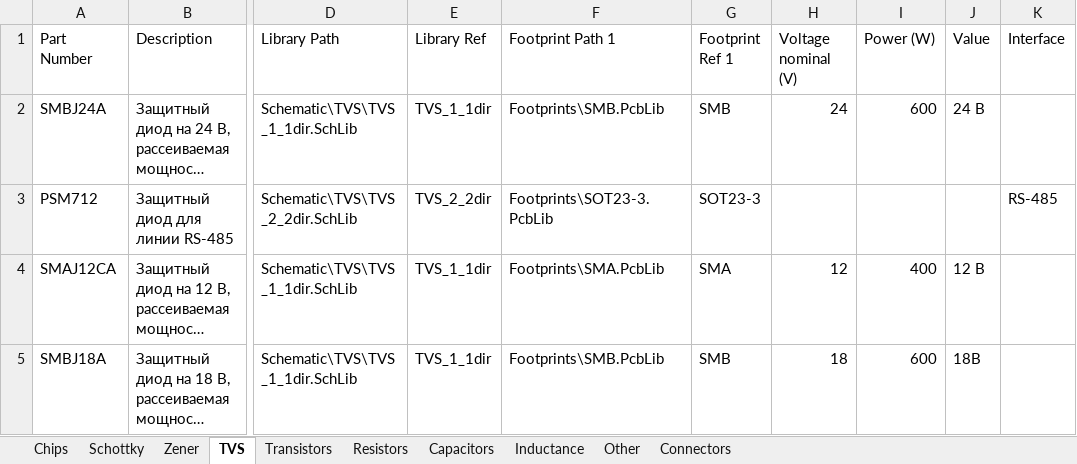
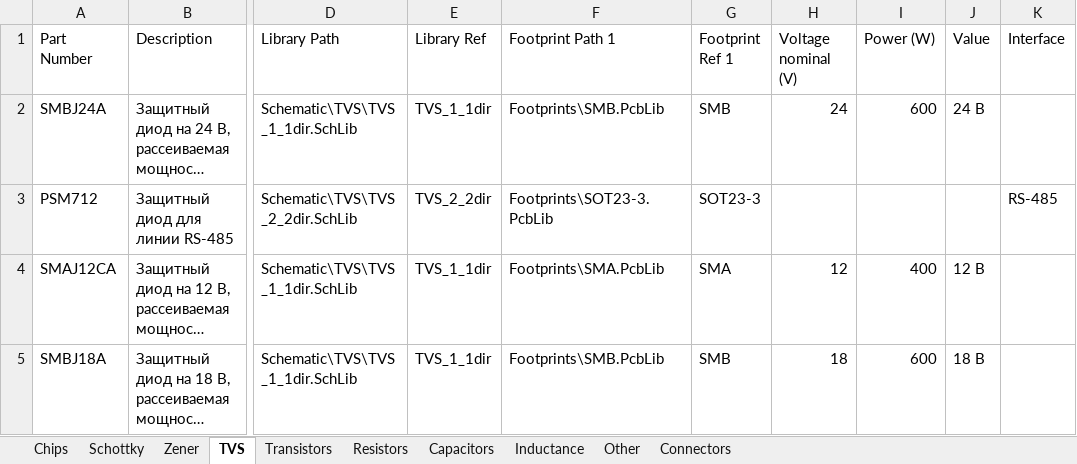
Before and after one commit to hydronautics-team/Hydrolib, an Excel workbook: Database/Hydrolib_bd.xlsm, sheet TVS, drawn as a sheet; only a part is shown, gaps mark what is left out; long unchanged cells end in …; values as stored, in another font and other column widths than the file's, no borders; table styles not drawn; the diff names each change by its address in the sheet, - before the commit and + after, or states it on an @@ line.

```diff
--- a/Database/Hydrolib_bd.xlsm (sheet TVS)
+++ b/Database/Hydrolib_bd.xlsm (sheet TVS)
-J5 (Value): 18В
+J5 (Value): 18 В
```
Also changed, not shown: sheet Schottky, sheet Connectors, 9 other files.
